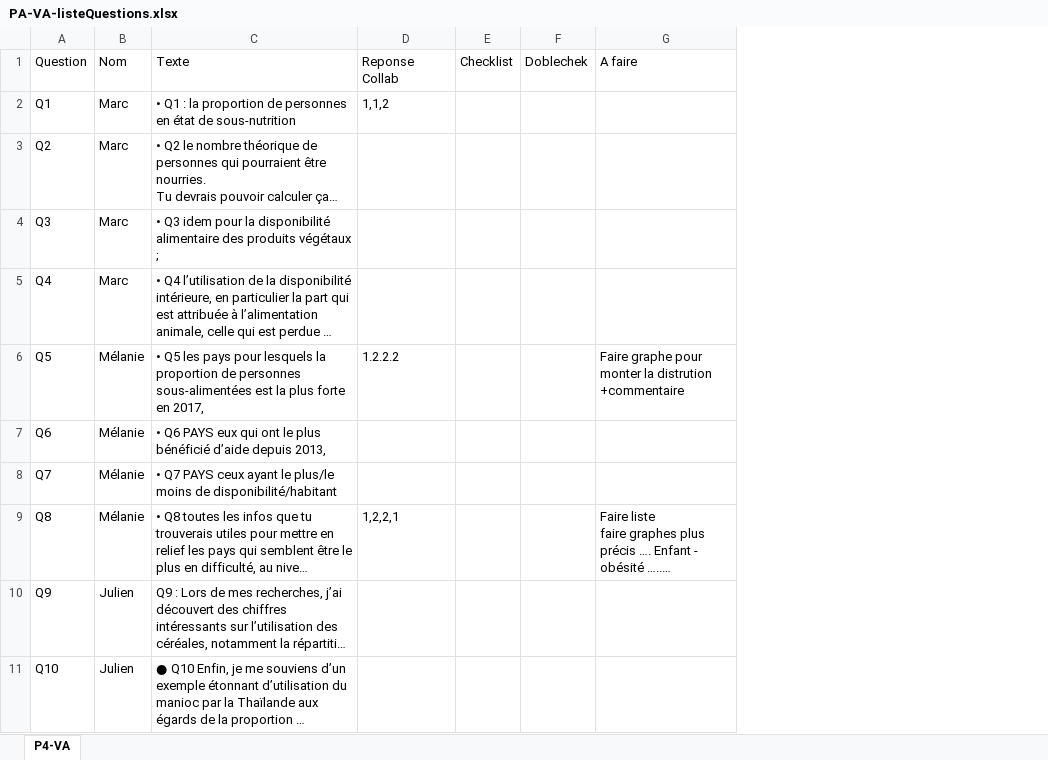
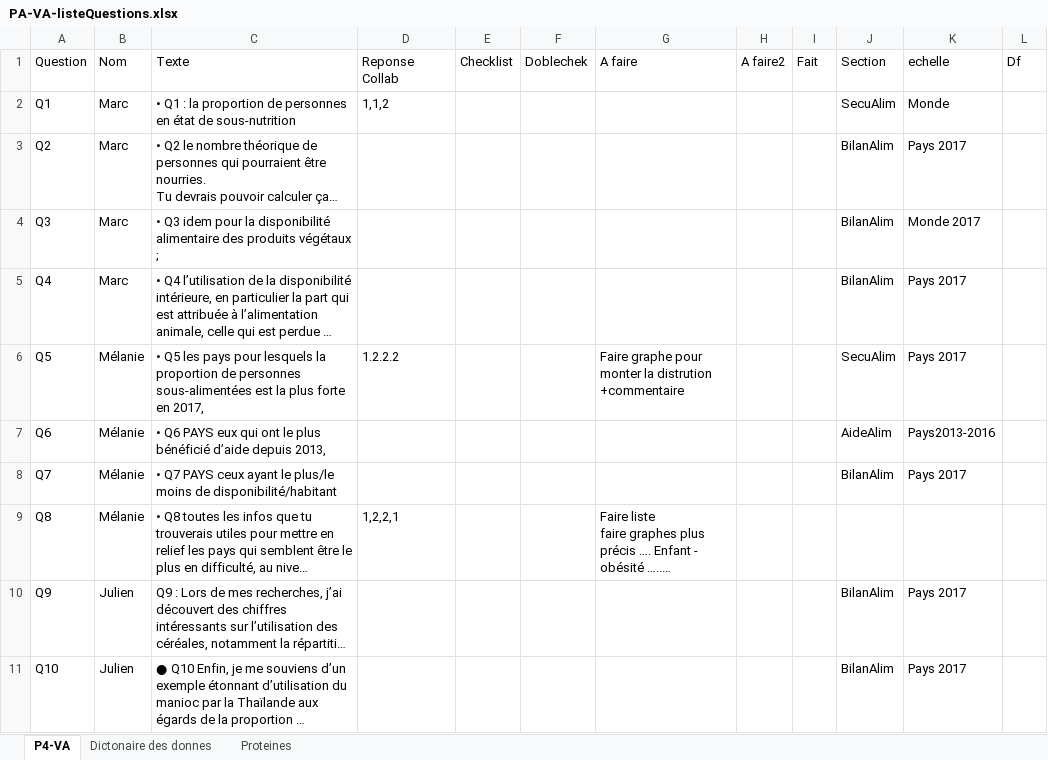
Before and after one commit to vincent-arese/OC-P04VA, an Excel workbook: PA-VA-listeQuestions.xlsx, sheet P4-VA, drawn as a sheet; long unchanged cells end in …; values as stored, in another font and other column widths than the file's, no borders; table styles not drawn; the diff names each change by its address in the sheet, - before the commit and + after, or states it on an @@ line.

```diff
--- a/PA-VA-listeQuestions.xlsx (sheet P4-VA)
+++ b/PA-VA-listeQuestions.xlsx (sheet P4-VA)
+sheet tab: Dictonaire des donnes
+sheet tab: Proteines
+column H, row 1: A faire2
+column I, row 1: Fait
+column J, rows 1-11: Section | SecuAlim | BilanAlim | BilanAlim | BilanAlim | SecuAlim | AideAlim | BilanAlim |  | BilanAlim | BilanAlim
+column K, rows 1-11: echelle | Monde | Pays 2017 | Monde 2017 | Pays 2017 | Pays 2017 | Pays2013-2016 | Pays 2017 |  | Pays 2017 | Pays 2017
+column L, row 1: Df
```
